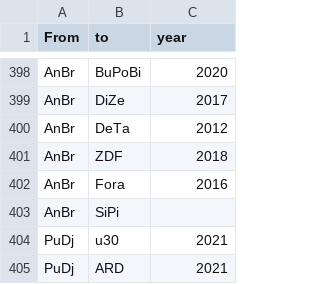
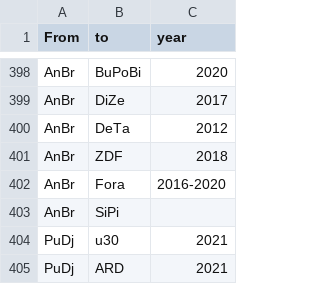
Before and after one commit to JohannaPuehs/15.11.Frauen-u30-im-Journalismus, a CSV file: Edges_Pris.csv, drawn as a sheet; only a part is shown, gaps mark what is left out.

Commit message:
Update Edges_Pris.csv

```diff
--- a/Edges_Pris.csv
+++ b/Edges_Pris.csv
@@ -401,3 +401,3 @@ AnBr,DeTa,2012
 AnBr,ZDF,2018
-AnBr,Fora,2016
+AnBr,Fora,2016-2020
 AnBr,SiPi,
```
